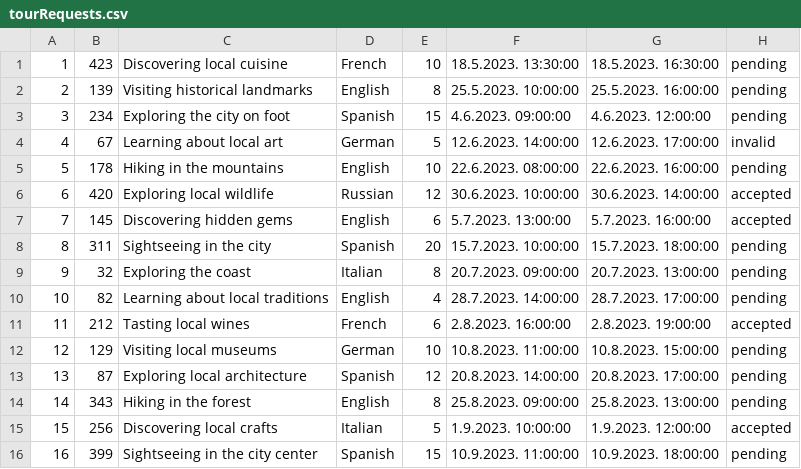
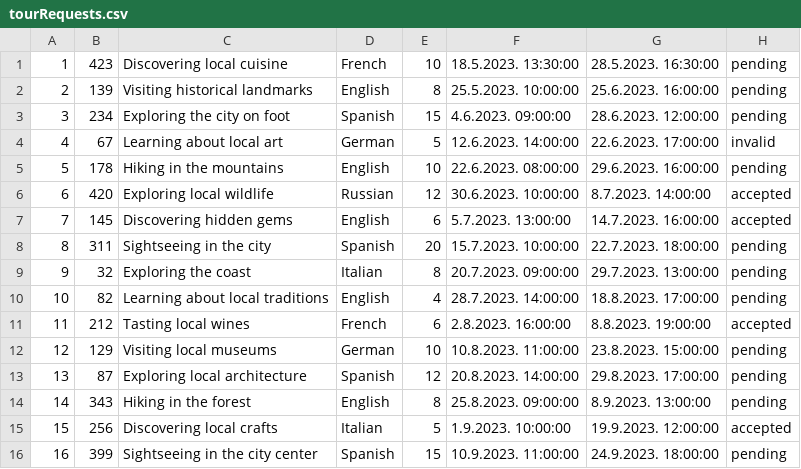
Before and after one commit to mil184/SIMS-tim-B, a CSV file: SIMS-Initial-Project-main/InitialProject/InitialProject/Resources/Data/tourRequests.csv, drawn as a sheet.

```diff
--- a/SIMS-Initial-Project-main/InitialProject/InitialProject/Resources/Data/tourRequests.csv
+++ b/SIMS-Initial-Project-main/InitialProject/InitialProject/Resources/Data/tourRequests.csv
@@ -1,16 +1,16 @@
-1|423|Discovering local cuisine|French|10|18.5.2023. 13:30:00|18.5.2023. 16:30:00|pending
-2|139|Visiting historical landmarks|English|8|25.5.2023. 10:00:00|25.5.2023. 16:00:00|pending
-3|234|Exploring the city on foot|Spanish|15|4.6.2023. 09:00:00|4.6.2023. 12:00:00|pending
-4|67|Learning about local art|German|5|12.6.2023. 14:00:00|12.6.2023. 17:00:00|invalid
-5|178|Hiking in the mountains|English|10|22.6.2023. 08:00:00|22.6.2023. 16:00:00|pending
-6|420|Exploring local wildlife|Russian|12|30.6.2023. 10:00:00|30.6.2023. 14:00:00|accepted
-7|145|Discovering hidden gems|English|6|5.7.2023. 13:00:00|5.7.2023. 16:00:00|accepted
-8|311|Sightseeing in the city|Spanish|20|15.7.2023. 10:00:00|15.7.2023. 18:00:00|pending
-9|32|Exploring the coast|Italian|8|20.7.2023. 09:00:00|20.7.2023. 13:00:00|pending
-10|82|Learning about local traditions|English|4|28.7.2023. 14:00:00|28.7.2023. 17:00:00|pending
-11|212|Tasting local wines|French|6|2.8.2023. 16:00:00|2.8.2023. 19:00:00|accepted
-12|129|Visiting local museums|German|10|10.8.2023. 11:00:00|10.8.2023. 15:00:00|pending
-13|87|Exploring local architecture|Spanish|12|20.8.2023. 14:00:00|20.8.2023. 17:00:00|pending
-14|343|Hiking in the forest|English|8|25.8.2023. 09:00:00|25.8.2023. 13:00:00|pending
-15|256|Discovering local crafts|Italian|5|1.9.2023. 10:00:00|1.9.2023. 12:00:00|accepted
-16|399|Sightseeing in the city center|Spanish|15|10.9.2023. 11:00:00|10.9.2023. 18:00:00|pending
+1|423|Discovering local cuisine|French|10|18.5.2023. 13:30:00|28.5.2023. 16:30:00|pending
+2|139|Visiting historical landmarks|English|8|25.5.2023. 10:00:00|25.6.2023. 16:00:00|pending
+3|234|Exploring the city on foot|Spanish|15|4.6.2023. 09:00:00|28.6.2023. 12:00:00|pending
+4|67|Learning about local art|German|5|12.6.2023. 14:00:00|22.6.2023. 17:00:00|invalid
+5|178|Hiking in the mountains|English|10|22.6.2023. 08:00:00|29.6.2023. 16:00:00|pending
+6|420|Exploring local wildlife|Russian|12|30.6.2023. 10:00:00|8.7.2023. 14:00:00|accepted
+7|145|Discovering hidden gems|English|6|5.7.2023. 13:00:00|14.7.2023. 16:00:00|accepted
+8|311|Sightseeing in the city|Spanish|20|15.7.2023. 10:00:00|22.7.2023. 18:00:00|pending
+9|32|Exploring the coast|Italian|8|20.7.2023. 09:00:00|29.7.2023. 13:00:00|pending
+10|82|Learning about local traditions|English|4|28.7.2023. 14:00:00|18.8.2023. 17:00:00|pending
+11|212|Tasting local wines|French|6|2.8.2023. 16:00:00|8.8.2023. 19:00:00|accepted
+12|129|Visiting local museums|German|10|10.8.2023. 11:00:00|23.8.2023. 15:00:00|pending
+13|87|Exploring local architecture|Spanish|12|20.8.2023. 14:00:00|29.8.2023. 17:00:00|pending
+14|343|Hiking in the forest|English|8|25.8.2023. 09:00:00|8.9.2023. 13:00:00|pending
+15|256|Discovering local crafts|Italian|5|1.9.2023. 10:00:00|19.9.2023. 12:00:00|accepted
+16|399|Sightseeing in the city center|Spanish|15|10.9.2023. 11:00:00|24.9.2023. 18:00:00|pending
```
Also changed, not shown: SIMS-Initial-Project-main/InitialProject/InitialProject/Resources/Data/checkpoints.csv, SIMS-Initial-Project-main/InitialProject/InitialProject/Resources/Data/images.csv, 8 other files.
